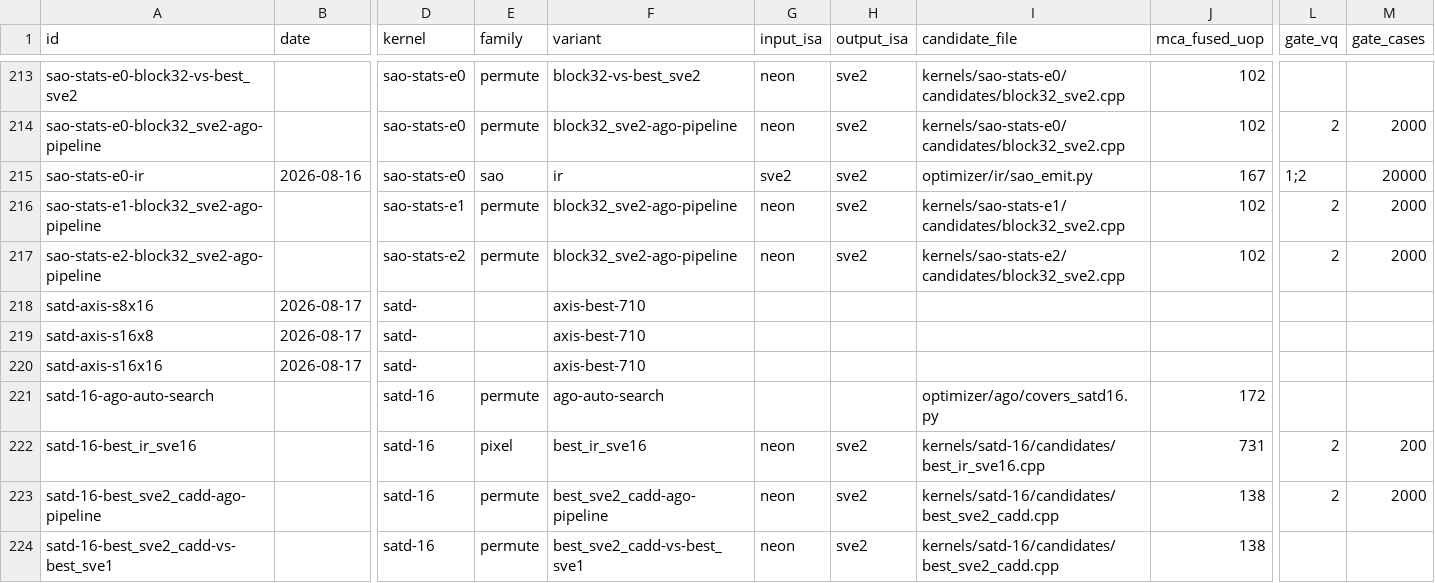
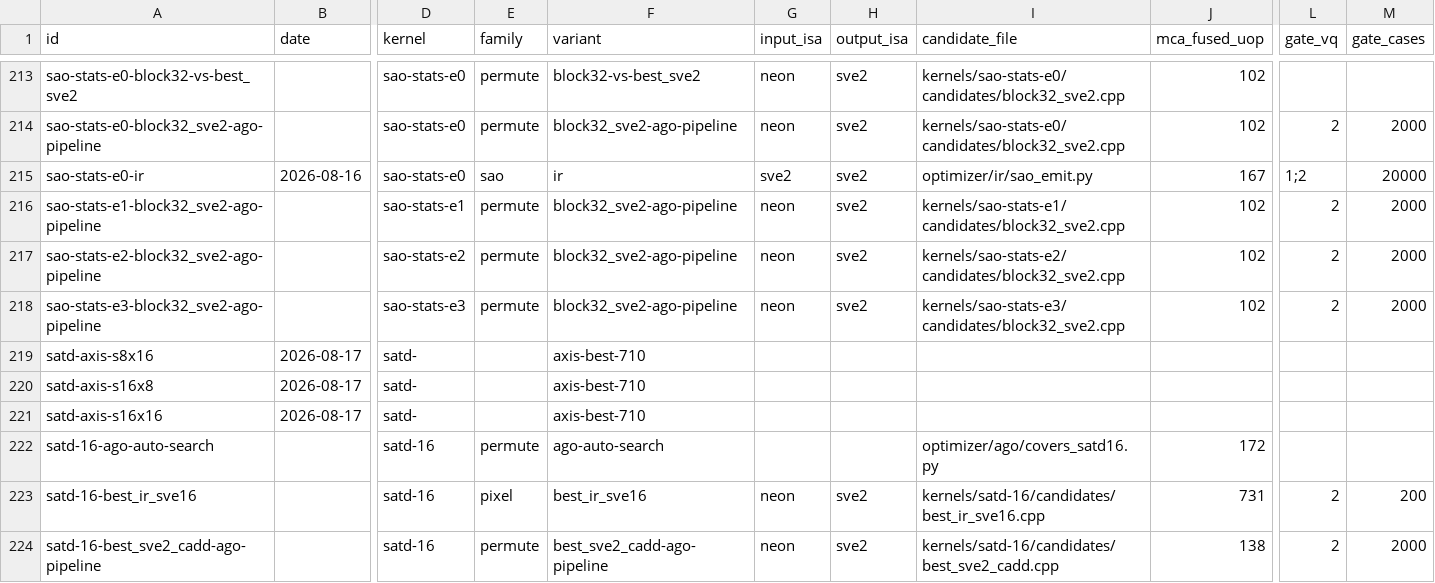
Before and after one commit to chiro2001/a64-simd-dyn-optimizer, a CSV file: data/kernel-test-db.csv, drawn as a sheet; only a part is shown, gaps mark what is left out; the shorter side is filled out with more unchanged rows; rows hold the shown columns only; the diff names each change by its address in the sheet, - before the commit and + after, or states it on an @@ line.

Commit message:
sao-stats-e3 into auto-search (31 kernels) - sao stats family 5/5 complete
- E3 (45deg diagonal) candidate derived from the E1 block32 pattern:
  the 64-wide single-row form differs by ONE offset - sign_down
  compares rec[x] vs rec[x+stride-1] instead of +stride; upBuff
  protocol / 5-class / svdot stats / eoTable reduction identical
  (harness compares stats/count only). QEMU vq=2 2000-case 0 mismatch
  vs saoCuStatsE3_neon; fused 102, ago_pred 106.1.
- covers_sao_stats_e3.py + both-tool registration (make_emitter e2
  branch is single-line format - first anchor missed); +3 tests
  (stride-1 diagonal assertion). DB 314 rows; docs/82 row.

```diff
--- a/data/kernel-test-db.csv
+++ b/data/kernel-test-db.csv
+row 218: sao-stats-e3-block32_sve2-ago-pipeline |  | sao-stats-e3 | permute | block32_sve2-ago-pipeline | neon | sve2 | kernels/sao-stats-e3/candidates/block32_sve2.cpp | 102 | 2 | 2000
```
Also changed, not shown: 9 other files.
